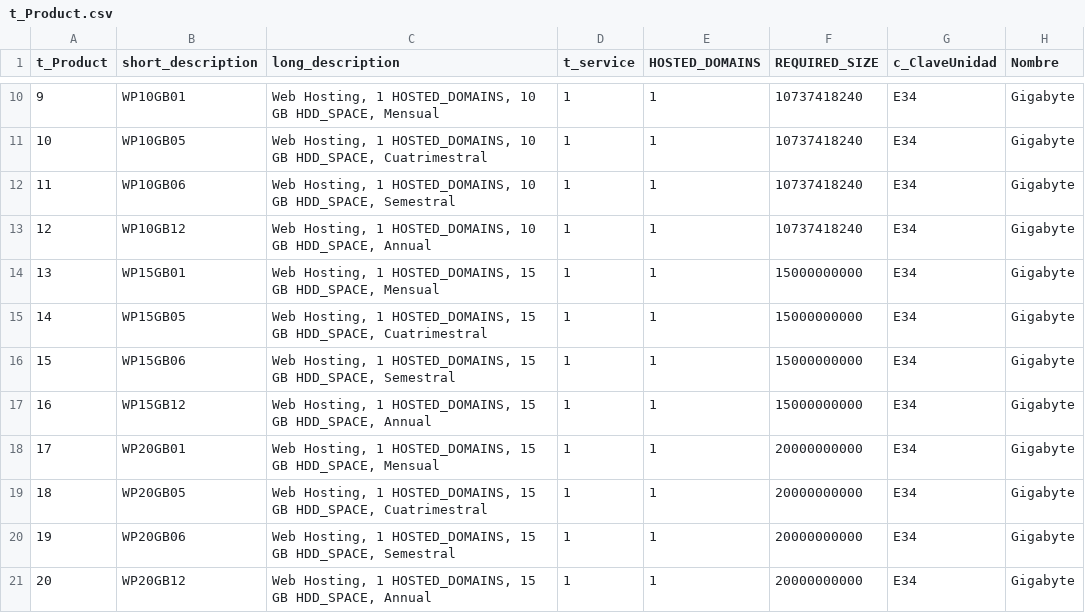
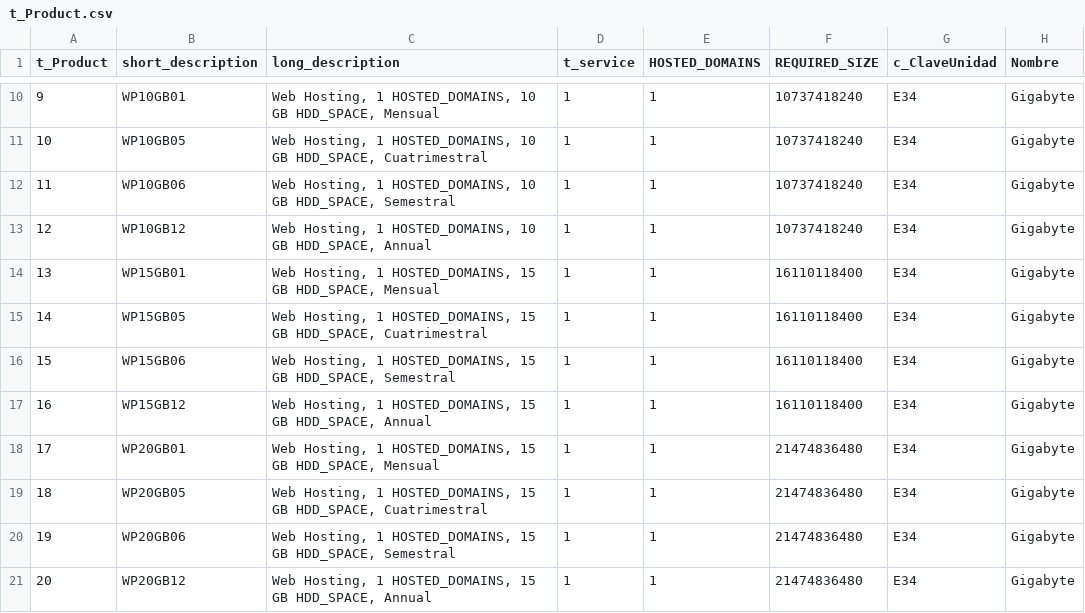
Before and after one commit to TCS2211194M1/Antares_project, a CSV file: tablas/t_Product.csv, drawn as a sheet; only a part is shown, gaps mark what is left out; the diff names each change by its address in the sheet, - before the commit and + after, or states it on an @@ line.

Commit message:
Update t_Product.csv

```diff
--- a/tablas/t_Product.csv
+++ b/tablas/t_Product.csv
-F14:F17 (REQUIRED_SIZE): 15000000000
+F14:F17 (REQUIRED_SIZE): 16110118400
-F18:F21 (REQUIRED_SIZE): 20000000000
+F18:F21 (REQUIRED_SIZE): 21474836480
```
